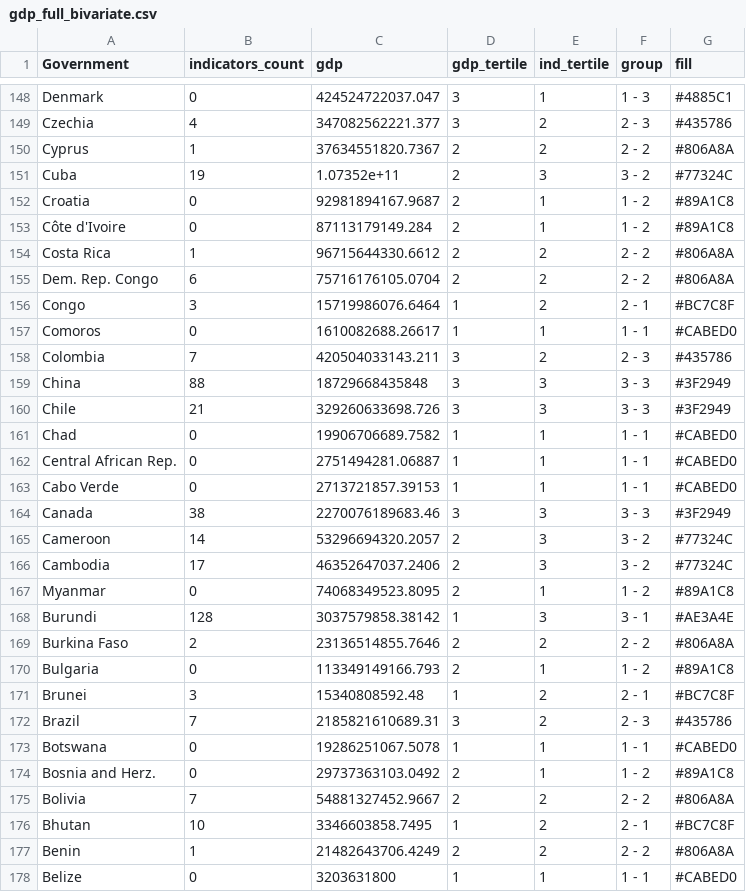
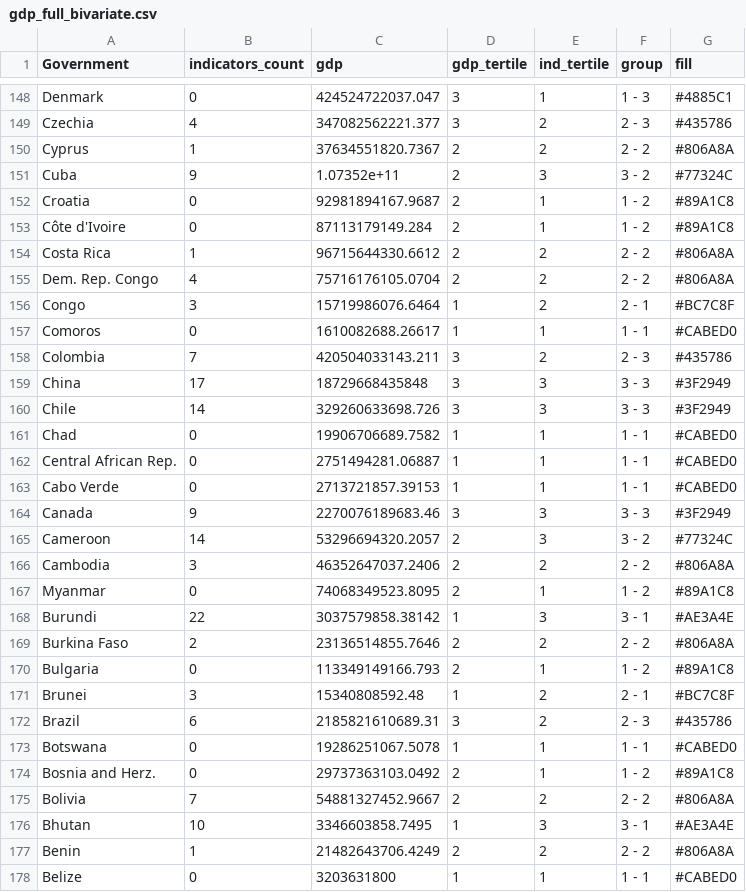
Before and after one commit to JoryGriffith/indicators_perspective, a CSV file: gdp_full_bivariate.csv, drawn as a sheet; only a part is shown, gaps mark what is left out; the diff covers the shown part only.

Commit message:
Fixed some issues with the indicator calculations in the code, added an analysis to look at percent missing rate in different development categories

```diff
--- a/gdp_full_bivariate.csv
+++ b/gdp_full_bivariate.csv
@@ -150,3 +150,3 @@
 "Cyprus",1,37634551820.7367,2,2,"2 - 2","#806A8A"
-"Cuba",19,1.07352e+11,2,3,"3 - 2","#77324C"
+"Cuba",9,1.07352e+11,2,3,"3 - 2","#77324C"
 "Croatia",0,92981894167.9687,2,1,"1 - 2","#89A1C8"
@@ -154,3 +154,3 @@
 "Costa Rica",1,96715644330.6612,2,2,"2 - 2","#806A8A"
-"Dem. Rep. Congo",6,75716176105.0704,2,2,"2 - 2","#806A8A"
+"Dem. Rep. Congo",4,75716176105.0704,2,2,"2 - 2","#806A8A"
 "Congo",3,15719986076.6464,1,2,"2 - 1","#BC7C8F"
@@ -158,4 +158,4 @@
 "Colombia",7,420504033143.211,3,2,"2 - 3","#435786"
-"China",88,18729668435848,3,3,"3 - 3","#3F2949"
-"Chile",21,329260633698.726,3,3,"3 - 3","#3F2949"
+"China",17,18729668435848,3,3,"3 - 3","#3F2949"
+"Chile",14,329260633698.726,3,3,"3 - 3","#3F2949"
 "Chad",0,19906706689.7582,1,1,"1 - 1","#CABED0"
@@ -163,7 +163,7 @@
 "Cabo Verde",0,2713721857.39153,1,1,"1 - 1","#CABED0"
-"Canada",38,2270076189683.46,3,3,"3 - 3","#3F2949"
+"Canada",9,2270076189683.46,3,3,"3 - 3","#3F2949"
 "Cameroon",14,53296694320.2057,2,3,"3 - 2","#77324C"
-"Cambodia",17,46352647037.2406,2,3,"3 - 2","#77324C"
+"Cambodia",3,46352647037.2406,2,2,"2 - 2","#806A8A"
 "Myanmar",0,74068349523.8095,2,1,"1 - 2","#89A1C8"
-"Burundi",128,3037579858.38142,1,3,"3 - 1","#AE3A4E"
+"Burundi",22,3037579858.38142,1,3,"3 - 1","#AE3A4E"
 "Burkina Faso",2,23136514855.7646,2,2,"2 - 2","#806A8A"
@@ -171,3 +171,3 @@
 "Brunei",3,15340808592.48,1,2,"2 - 1","#BC7C8F"
-"Brazil",7,2185821610689.31,3,2,"2 - 3","#435786"
+"Brazil",6,2185821610689.31,3,2,"2 - 3","#435786"
 "Botswana",0,19286251067.5078,1,1,"1 - 1","#CABED0"
@@ -175,3 +175,3 @@
 "Bolivia",7,54881327452.9667,2,2,"2 - 2","#806A8A"
-"Bhutan",10,3346603858.7495,1,2,"2 - 1","#BC7C8F"
+"Bhutan",10,3346603858.7495,1,3,"3 - 1","#AE3A4E"
 "Benin",1,21482643706.4249,2,2,"2 - 2","#806A8A"
```
Also changed, not shown: 94 edited cells elsewhere in this file, gdp_vs_indicators.csv, indicators_summary.csv, 11 other files.
